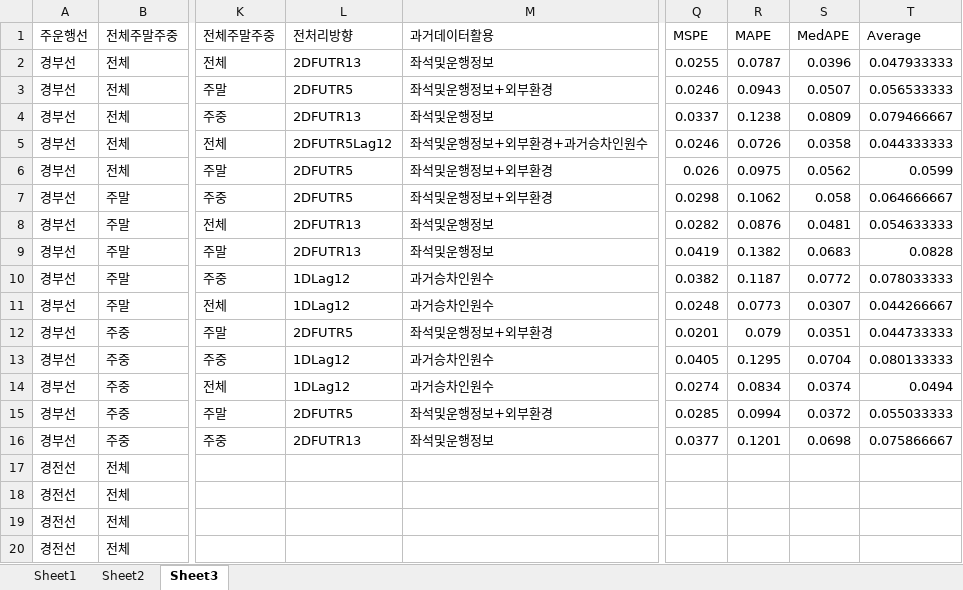
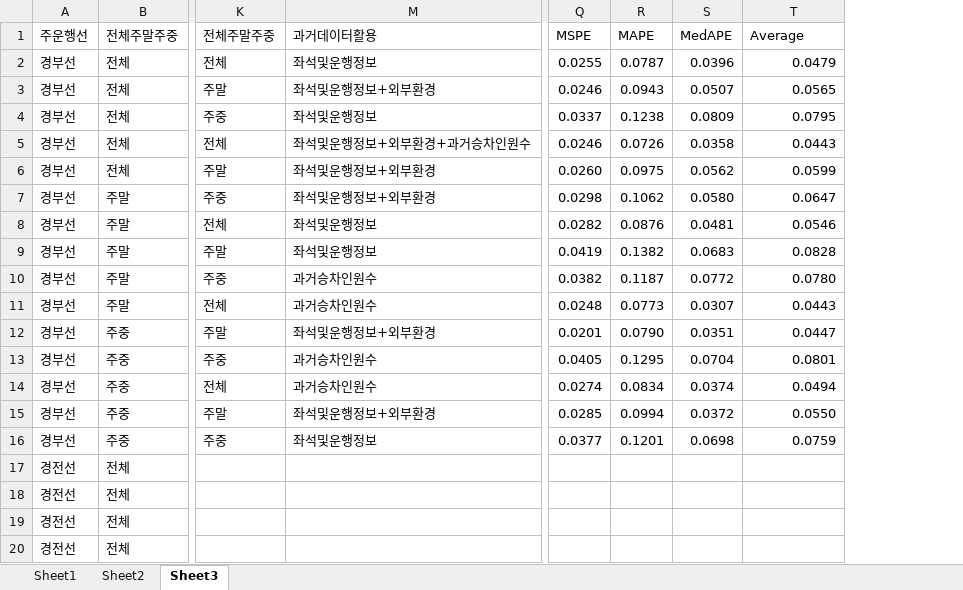
Before and after one commit to thekimk/DEBA-Study, an Excel workbook: Project-KTXForecasting/Result/Result_Stats_KK.xlsx, sheet Sheet3, drawn as a sheet; only a part is shown, gaps mark what is left out; values as stored, in another font and other column widths than the file's, no borders; the diff names each change by its address in the sheet, - before the commit and + after, or states it on an @@ line.

Commit message:
no message

```diff
--- a/Project-KTXForecasting/Result/Result_Stats_KK.xlsx (sheet Sheet3)
+++ b/Project-KTXForecasting/Result/Result_Stats_KK.xlsx (sheet Sheet3)
@@ column L hidden, rows 1-16: 전처리방향 | 2DFUTR13 | 2DFUTR5 | 2DFUTR13 | 2DFUTR5Lag12 | 2DFUTR5 | 2DFUTR5 | 2DFUTR13 | 2DFUTR13 | 1DLag12 | 1DLag12 | 2DFUTR5 | 1DLag12 | 1DLag12 | 2DFUTR5 | 2DFUTR13 @@
-T2: 0.047933333
+T2: 0.0479
-T3: 0.056533333
+T3: 0.0565
-T4: 0.079466667
+T4: 0.0795
-T5: 0.044333333
+T5: 0.0443
-Q6: 0.026
+Q6: 0.0260
-S7: 0.058
+S7: 0.0580
-T7: 0.064666667
+T7: 0.0647
-T8: 0.054633333
+T8: 0.0546
-T10: 0.078033333
+T10: 0.0780
-T11: 0.044266667
+T11: 0.0443
-R12: 0.079
+R12: 0.0790
-T12: 0.044733333
+T12: 0.0447
-T13: 0.080133333
+T13: 0.0801
-T15: 0.055033333
+T15: 0.0550
-T16: 0.075866667
+T16: 0.0759
```
